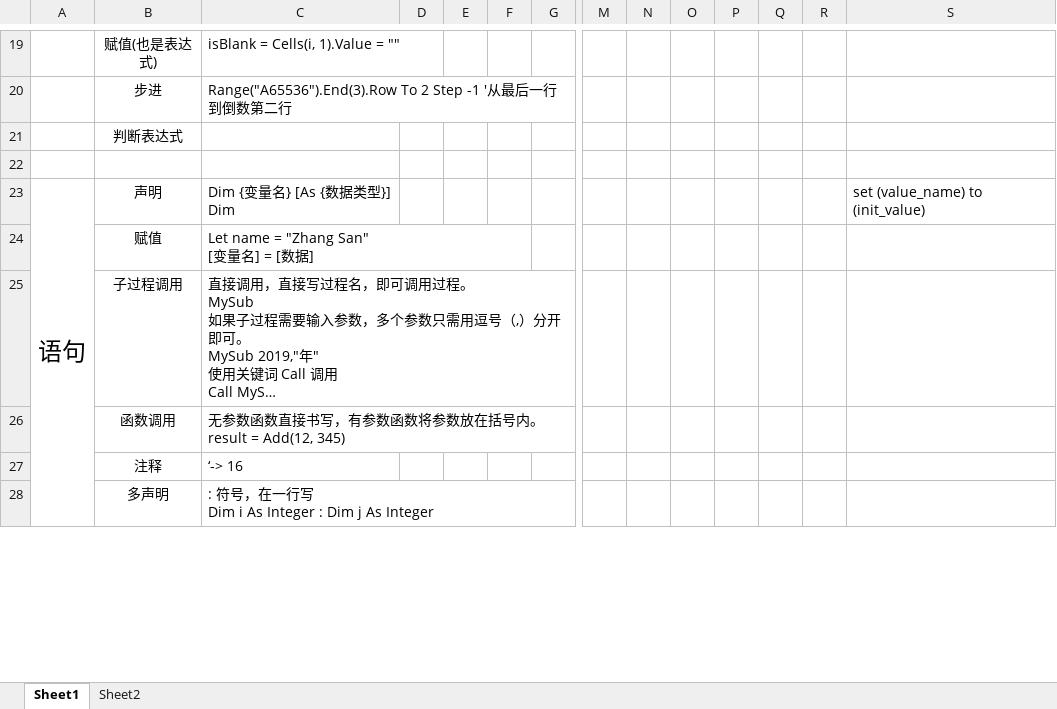
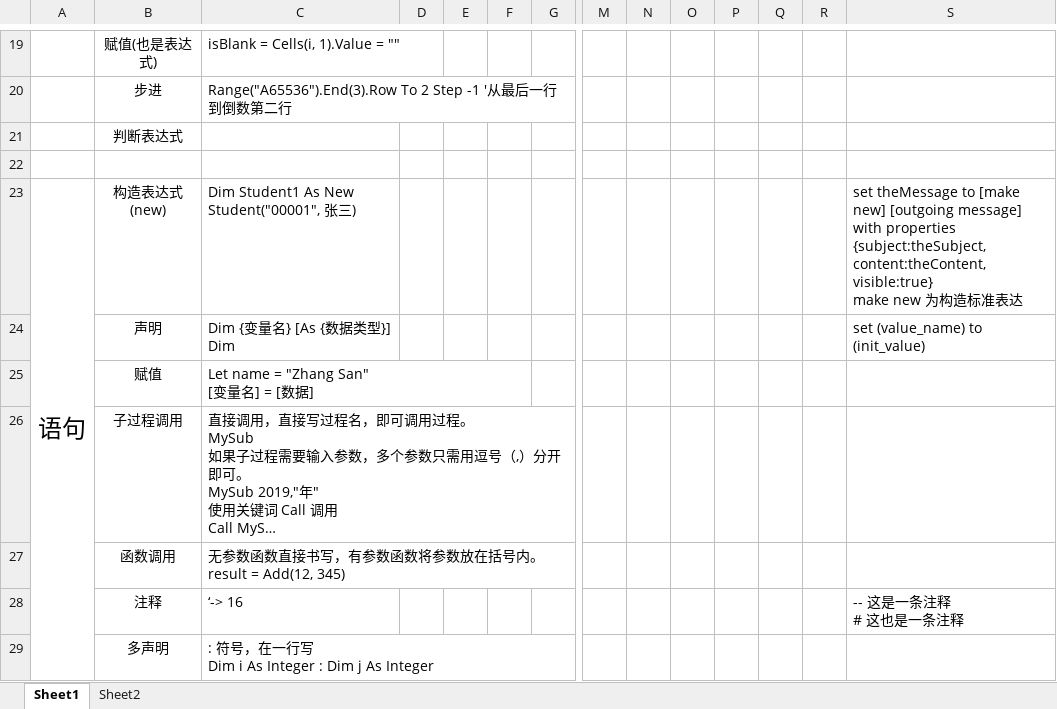
Before and after one commit to Martingoesforword/language_compare, an Excel workbook: excel/mian.xlsx, sheet Sheet1, drawn as a sheet; only a part is shown, gaps mark what is left out; long unchanged cells end in …; values as stored, in another font and other column widths than the file's, no borders; removed rows and columns are numbered as before the commit, all else as after; rows hold the shown columns only; ↵ is a line break in a cell; the diff covers the shown part only; the diff names each change by its address in the sheet, - before the commit and + after, or states it on an @@ line.

Commit message:
as提交

```diff
--- a/excel/mian.xlsx (sheet Sheet1)
+++ b/excel/mian.xlsx (sheet Sheet1)
+row 23: 语句 | 构造表达式(new) | Dim Student1 As New Student("00001", 张三) |  |  |  |  |  |  |  |  |  |  | set theMessage to [make new] [outgoing message] with properties {subject:theSubject, content:theContent, visible:true} ↵ make new 为构造标准表达
-A24: 语句
+A24: (empty)
-A23:A29 merged
-S28: (empty)
+S28: -- 这是一条注释 ↵ # 这也是一条注释
```
Also changed, not shown: 2 added rows and 3 edited cells elsewhere in this sheet.
